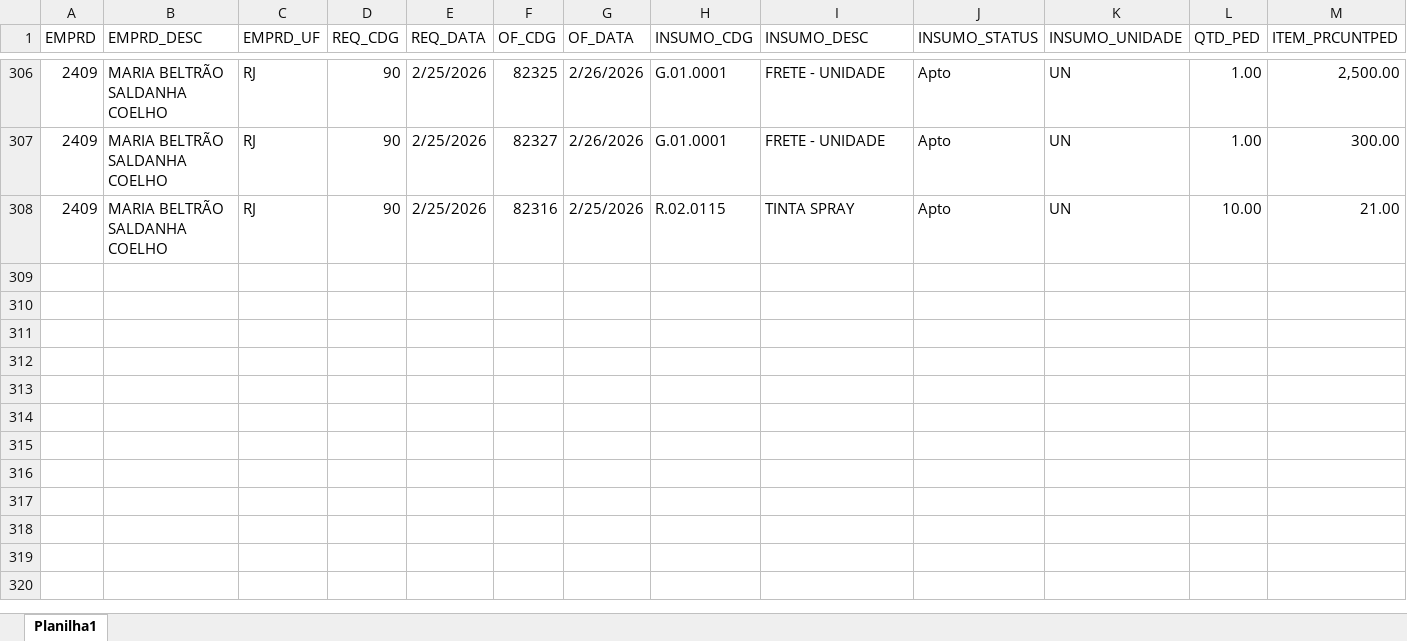
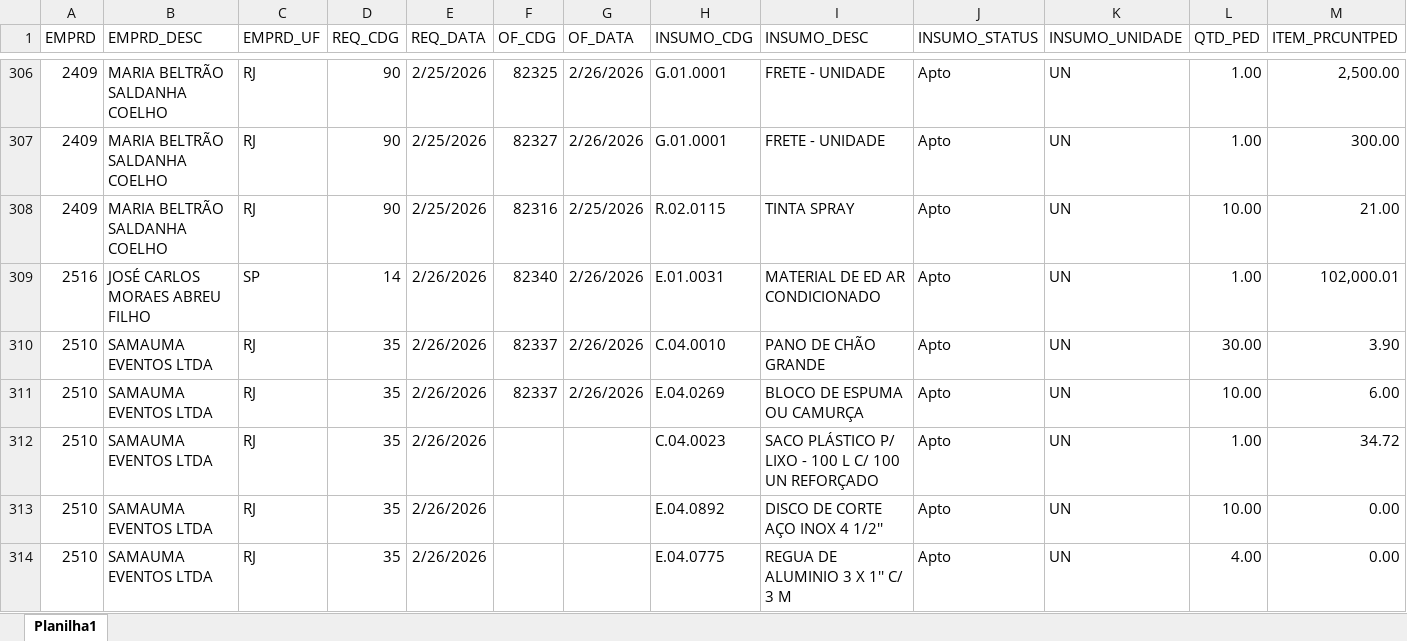
Before and after one commit to Mgiglio98/acompanhamento-requisicoes, an Excel workbook: AcompReq.xlsx, sheet Planilha1, drawn as a sheet; only a part is shown, gaps mark what is left out; values as stored, in another font and other column widths than the file's, no borders; rows hold the shown columns only; the diff covers the shown part only; the diff names each change by its address in the sheet, - before the commit and + after, or states it on an @@ line.

Commit message:
Add files via upload

```diff
--- a/AcompReq.xlsx (sheet Planilha1)
+++ b/AcompReq.xlsx (sheet Planilha1)
+row 309: 2516 | JOSÉ CARLOS MORAES ABREU FILHO | SP | 14 | 2/26/2026 | 82340 | 2/26/2026 | E.01.0031 | MATERIAL DE ED AR CONDICIONADO | Apto | UN | 1.00 | 102,000.01
+row 310: 2510 | SAMAUMA EVENTOS LTDA | RJ | 35 | 2/26/2026 | 82337 | 2/26/2026 | C.04.0010 | PANO DE CHÃO GRANDE | Apto | UN | 30.00 | 3.90
+row 311: 2510 | SAMAUMA EVENTOS LTDA | RJ | 35 | 2/26/2026 | 82337 | 2/26/2026 | E.04.0269 | BLOCO DE ESPUMA OU CAMURÇA | Apto | UN | 10.00 | 6.00
+row 312: 2510 | SAMAUMA EVENTOS LTDA | RJ | 35 | 2/26/2026 |  |  | C.04.0023 | SACO PLÁSTICO P/ LIXO - 100 L C/ 100 UN REFORÇADO | Apto | UN | 1.00 | 34.72
+row 313: 2510 | SAMAUMA EVENTOS LTDA | RJ | 35 | 2/26/2026 |  |  | E.04.0892 | DISCO DE CORTE AÇO INOX 4 1/2'' | Apto | UN | 10.00 | 0.00
+row 314: 2510 | SAMAUMA EVENTOS LTDA | RJ | 35 | 2/26/2026 |  |  | E.04.0775 | REGUA DE ALUMINIO 3 X 1'' C/ 3 M | Apto | UN | 4.00 | 0.00
```
Also changed, not shown: 12 added rows, 7 removed rows and 3 edited cells elsewhere in this sheet.
